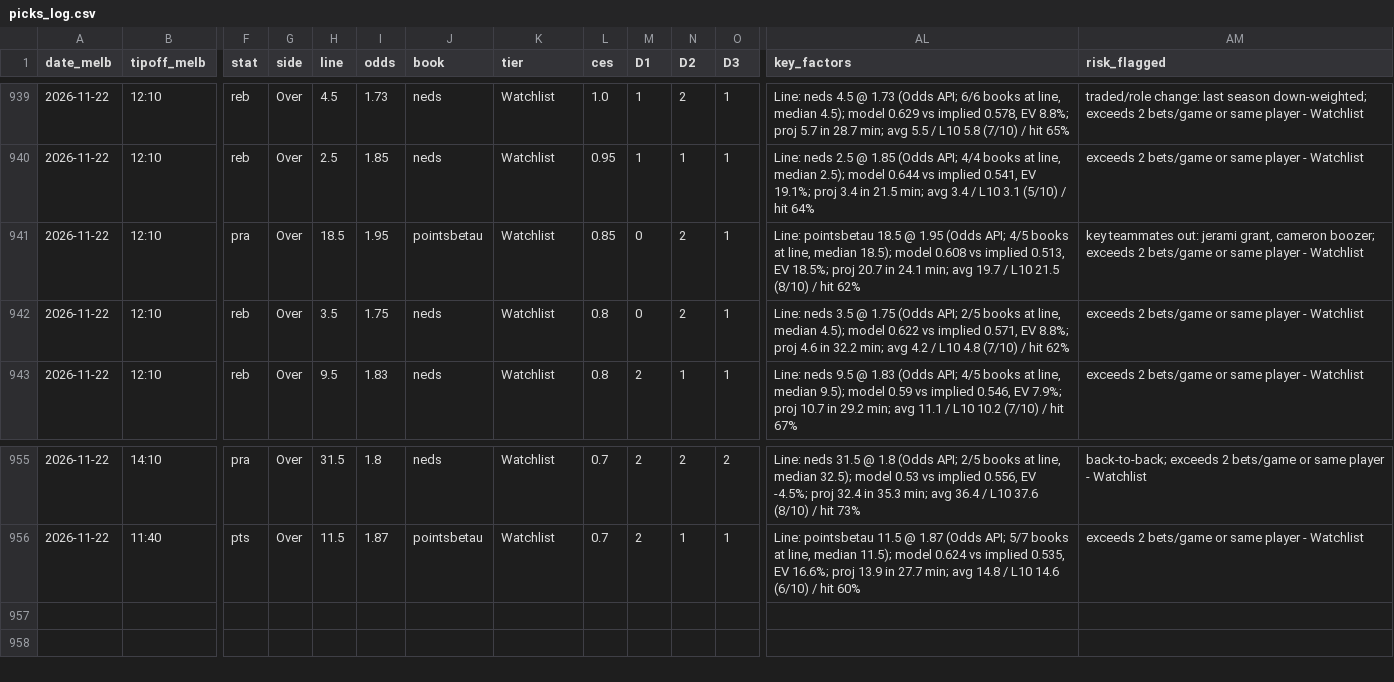
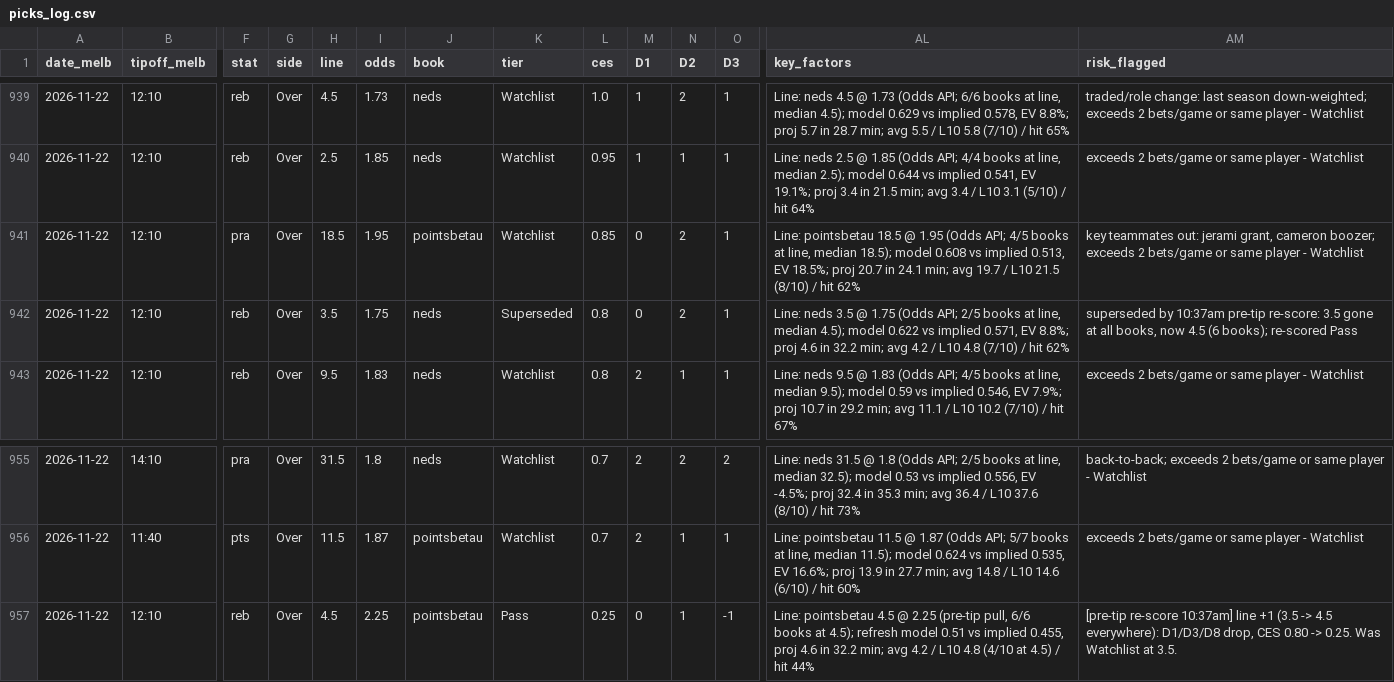
Before and after one commit to darcyedmiston/nba-odds, a CSV file: model/picks_log.csv, drawn as a sheet; only a part is shown, gaps mark what is left out; rows hold the shown columns only; the diff names each change by its address in the sheet, - before the commit and + after, or states it on an @@ line.

```diff
--- a/model/picks_log.csv
+++ b/model/picks_log.csv
-K942 (tier): Watchlist
+K942 (tier): Superseded
-AM942 (risk_flagged): exceeds 2 bets/game or same player - Watchlist
+AM942 (risk_flagged): superseded by 10:37am pre-tip re-score: 3.5 gone at all books, now 4.5 (6 books); re-scored Pass
+row 957: 2026-11-22 | 12:10 | reb | Over | 4.5 | 2.25 | pointsbetau | Pass | 0.25 | 0 | 1 | -1 | Line: pointsbetau 4.5 @ 2.25 (pre-tip pull, 6/6 books at 4.5); refresh model 0.51 vs implied 0.455, proj 4.6 in 32.2 min; avg 4.2 / L10 4.8 (4/10 at 4.5) / hit 44% | [pre-tip re-score 10:37am] line +1 (3.5 -> 4.5 everywhere): D1/D3/D8 drop, CES 0.80 -> 0.25. Was Watchlist at 3.5.
```
